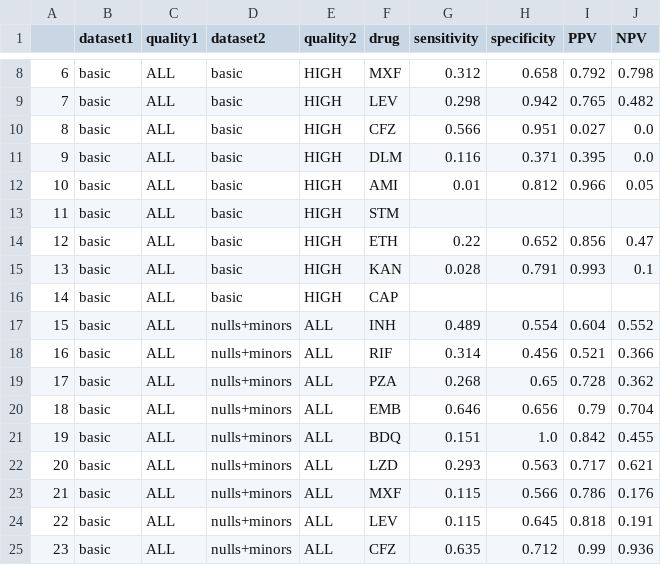
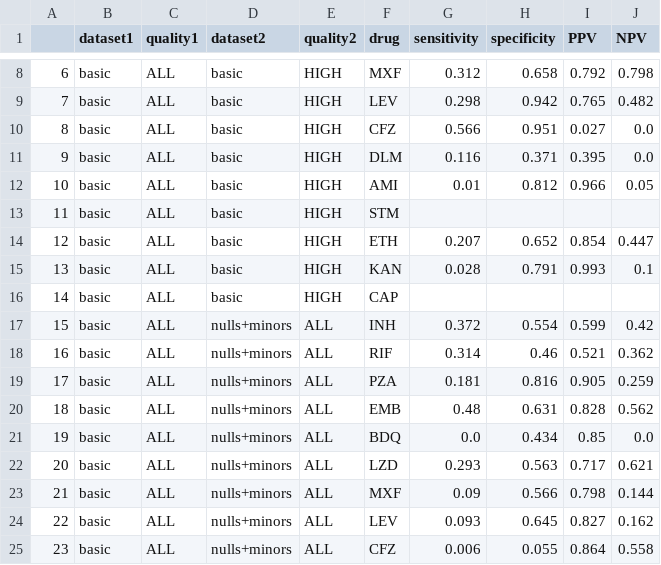
Before and after one commit to fowler-lab/validate-myco-amr, a CSV file: dat/RESULTS_STATISTICAL_SIGNIFICANCE.csv, drawn as a sheet; only a part is shown, gaps mark what is left out; the diff covers the shown part only.

```diff
--- a/dat/RESULTS_STATISTICAL_SIGNIFICANCE.csv
+++ b/dat/RESULTS_STATISTICAL_SIGNIFICANCE.csv
@@ -13,13 +13,13 @@
 11,basic,ALL,basic,HIGH,STM,,,,
-12,basic,ALL,basic,HIGH,ETH,0.22,0.652,0.856,0.47
+12,basic,ALL,basic,HIGH,ETH,0.207,0.652,0.854,0.447
 13,basic,ALL,basic,HIGH,KAN,0.028,0.791,0.993,0.1
 14,basic,ALL,basic,HIGH,CAP,,,,
-15,basic,ALL,nulls+minors,ALL,INH,0.489,0.554,0.604,0.552
-16,basic,ALL,nulls+minors,ALL,RIF,0.314,0.456,0.521,0.366
-17,basic,ALL,nulls+minors,ALL,PZA,0.268,0.65,0.728,0.362
-18,basic,ALL,nulls+minors,ALL,EMB,0.646,0.656,0.79,0.704
-19,basic,ALL,nulls+minors,ALL,BDQ,0.151,1.0,0.842,0.455
+15,basic,ALL,nulls+minors,ALL,INH,0.372,0.554,0.599,0.42
+16,basic,ALL,nulls+minors,ALL,RIF,0.314,0.46,0.521,0.362
+17,basic,ALL,nulls+minors,ALL,PZA,0.181,0.816,0.905,0.259
+18,basic,ALL,nulls+minors,ALL,EMB,0.48,0.631,0.828,0.562
+19,basic,ALL,nulls+minors,ALL,BDQ,0.0,0.434,0.85,0.0
 20,basic,ALL,nulls+minors,ALL,LZD,0.293,0.563,0.717,0.621
-21,basic,ALL,nulls+minors,ALL,MXF,0.115,0.566,0.786,0.176
-22,basic,ALL,nulls+minors,ALL,LEV,0.115,0.645,0.818,0.191
-23,basic,ALL,nulls+minors,ALL,CFZ,0.635,0.712,0.99,0.936
+21,basic,ALL,nulls+minors,ALL,MXF,0.09,0.566,0.798,0.144
+22,basic,ALL,nulls+minors,ALL,LEV,0.093,0.645,0.827,0.162
+23,basic,ALL,nulls+minors,ALL,CFZ,0.006,0.055,0.864,0.558
```
Also changed, not shown: 121 edited cells elsewhere in this file, dat/ANTIBIOGRAMS.csv, dat/RESULTS.csv, 2 other files.
